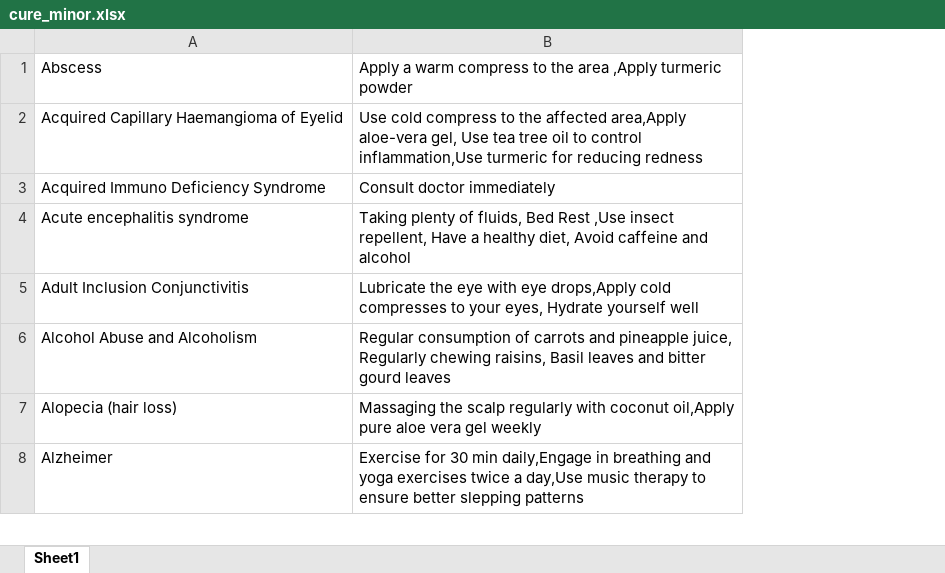
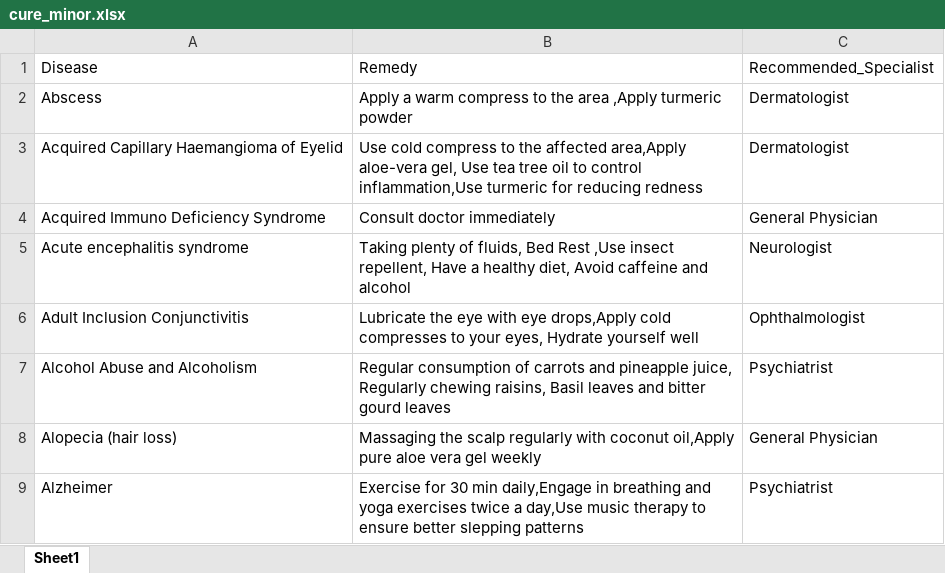
Before and after one commit to Sudheer7993306131/disease, an Excel workbook: backend/dataset/cure_minor.xlsx, sheet Sheet1, drawn as a sheet; only a part is shown; values as stored, in another font and other column widths than the file's, no borders; addresses are those after the commit; the diff names each change by its address in the sheet, - before the commit and + after, or states it on an @@ line.

Commit message:
feat: complete MediCURE Clinical AI, Telemedicine, Digital Rx & Health Records platform

```diff
--- a/backend/dataset/cure_minor.xlsx (sheet Sheet1)
+++ b/backend/dataset/cure_minor.xlsx (sheet Sheet1)
+column C, rows 2-9: Dermatologist | Dermatologist | General Physician | Neurologist | Ophthalmologist | Psychiatrist | General Physician | Psychiatrist
+row 1: Disease | Remedy | Recommended_Specialist
```
Also changed, not shown: 49 other files.
